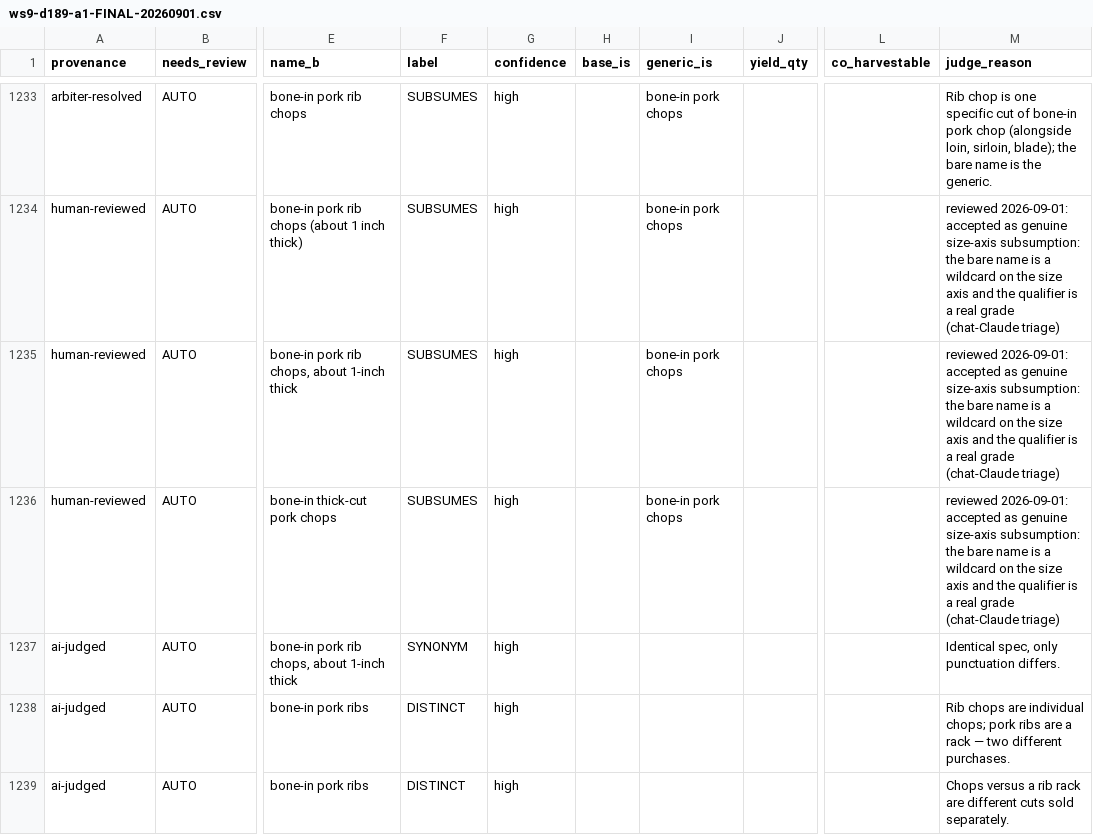
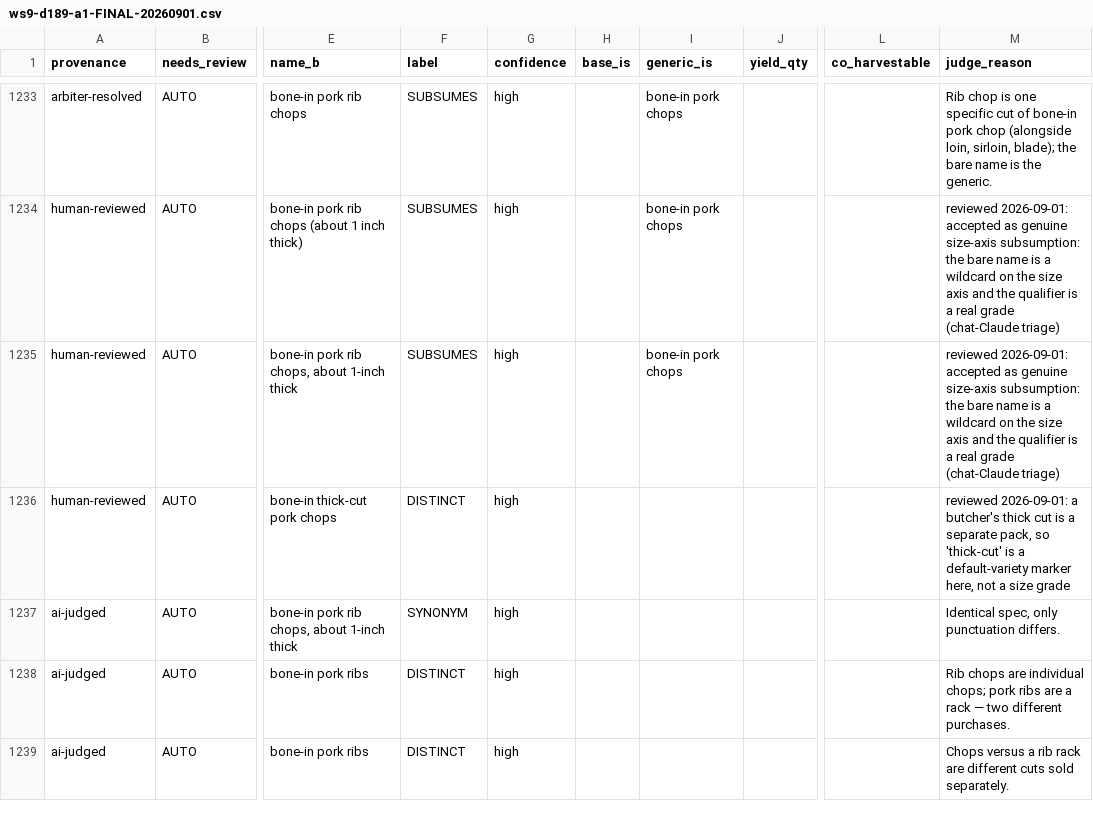
Before and after one commit to tiefenhanser-kiwi/Kiwi-App, a CSV file: artifacts/api-server/scripts/output/ws9-d189-a1-FINAL-20260901.csv, drawn as a sheet; only a part is shown, gaps mark what is left out; the diff covers the shown part only; the diff names each change by its address in the sheet, - before the commit and + after, or states it on an @@ line.

```diff
--- a/artifacts/api-server/scripts/output/ws9-d189-a1-FINAL-20260901.csv
+++ b/artifacts/api-server/scripts/output/ws9-d189-a1-FINAL-20260901.csv
-F1236 (label): SUBSUMES
+F1236 (label): DISTINCT
-I1236 (generic_is): bone-in pork chops
+I1236 (generic_is): (empty)
-M1236 (judge_reason): reviewed 2026-09-01: accepted as genuine size-axis subsumption: the bare name is a wildcard on the size axis and the qualifier is a real grade (chat-Claude triage)
+M1236 (judge_reason): reviewed 2026-09-01: a butcher's thick cut is a separate pack, so 'thick-cut' is a default-variety marker here, not a size grade
```
Also changed, not shown: 2 added rows, 2 removed rows and 17 edited cells elsewhere in this file, 3 other files.
